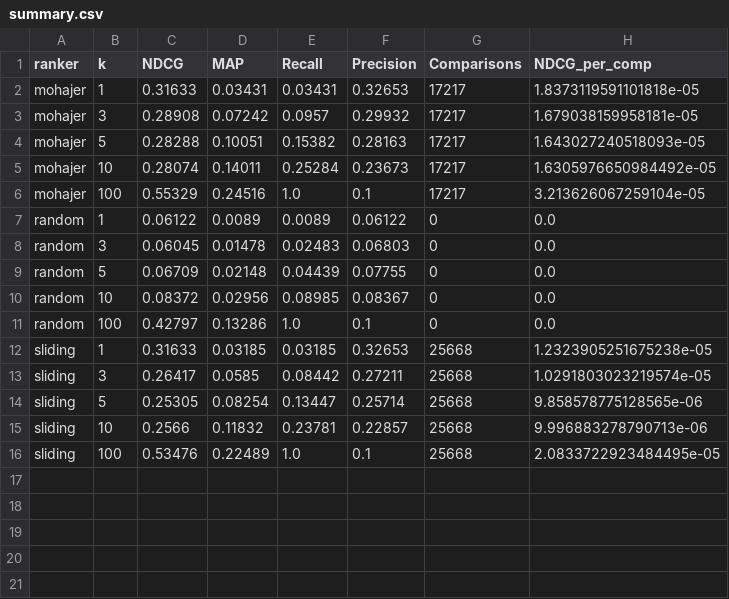
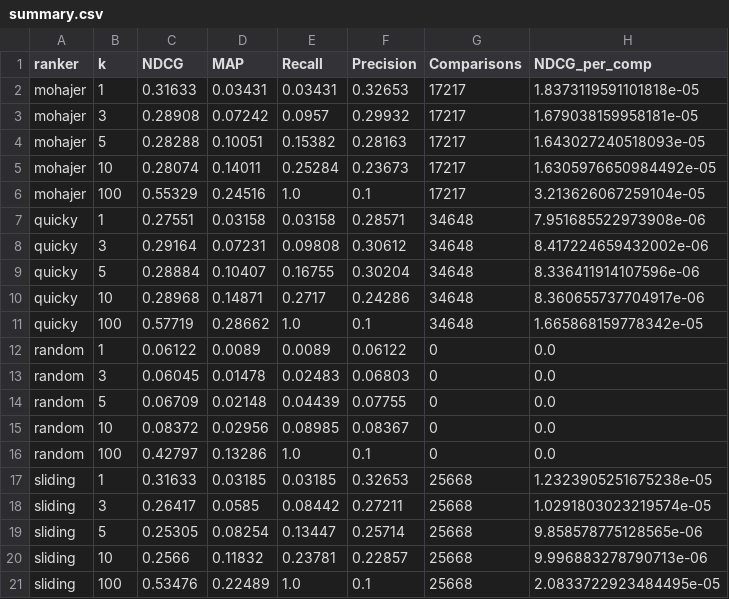
Before and after one commit to jerecoder/IReranker, a CSV file: reports/beir-metrics/webis-touche2020/summary.csv, drawn as a sheet; the diff names each change by its address in the sheet, - before the commit and + after, or states it on an @@ line.

```diff
--- a/reports/beir-metrics/webis-touche2020/summary.csv
+++ b/reports/beir-metrics/webis-touche2020/summary.csv
+row 7: quicky | 1 | 0.27551 | 0.03158 | 0.03158 | 0.28571 | 34648 | 7.951685522973908e-06
+row 8: quicky | 3 | 0.29164 | 0.07231 | 0.09808 | 0.30612 | 34648 | 8.417224659432002e-06
+row 9: quicky | 5 | 0.28884 | 0.10407 | 0.16755 | 0.30204 | 34648 | 8.336411914107596e-06
+row 10: quicky | 10 | 0.28968 | 0.14871 | 0.2717 | 0.24286 | 34648 | 8.360655737704917e-06
+row 11: quicky | 100 | 0.57719 | 0.28662 | 1.0 | 0.1 | 34648 | 1.665868159778342e-05
```
Also changed, not shown: reports/beir-metrics/nfcorpus/summary.csv, reports/beir-metrics/trec-covid/summary.csv, 6 other files.
